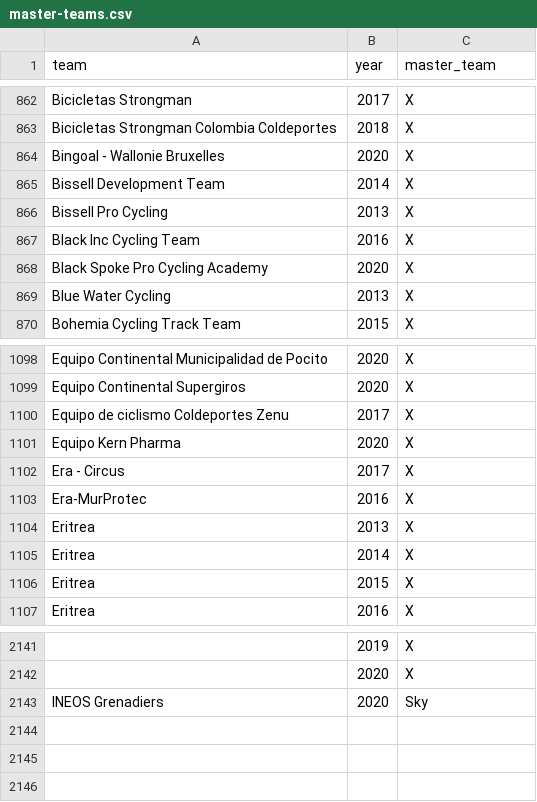
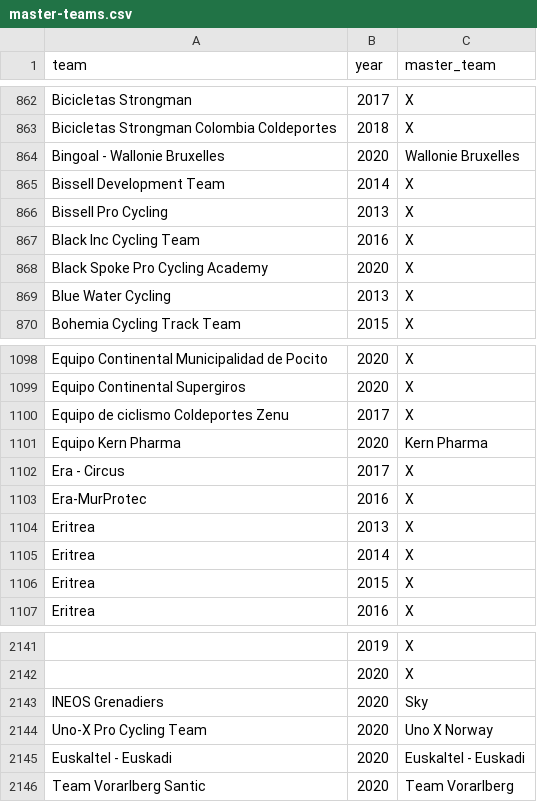
Before and after one commit to jalnichols/p-c, a CSV file: master-teams.csv, drawn as a sheet; only a part is shown, gaps mark what is left out; the diff names each change by its address in the sheet, - before the commit and + after, or states it on an @@ line.

Commit message:
Add 2020 master team updates

```diff
--- a/master-teams.csv
+++ b/master-teams.csv
-C864 (master_team): X
+C864 (master_team): Wallonie Bruxelles
-C1101 (master_team): X
+C1101 (master_team): Kern Pharma
+row 2144: Uno-X Pro Cycling Team | 2020 | Uno X Norway
+row 2145: Euskaltel - Euskadi | 2020 | Euskaltel - Euskadi
+row 2146: Team Vorarlberg Santic | 2020 | Team Vorarlberg
```
